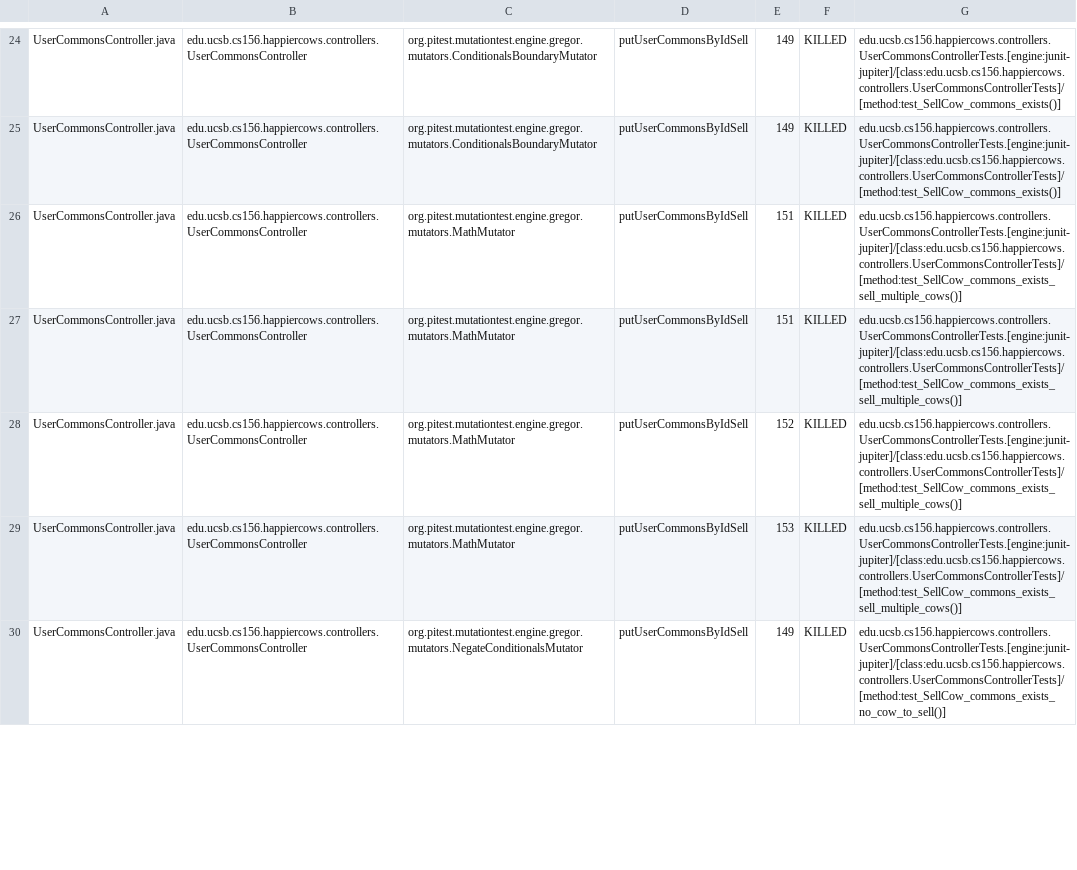
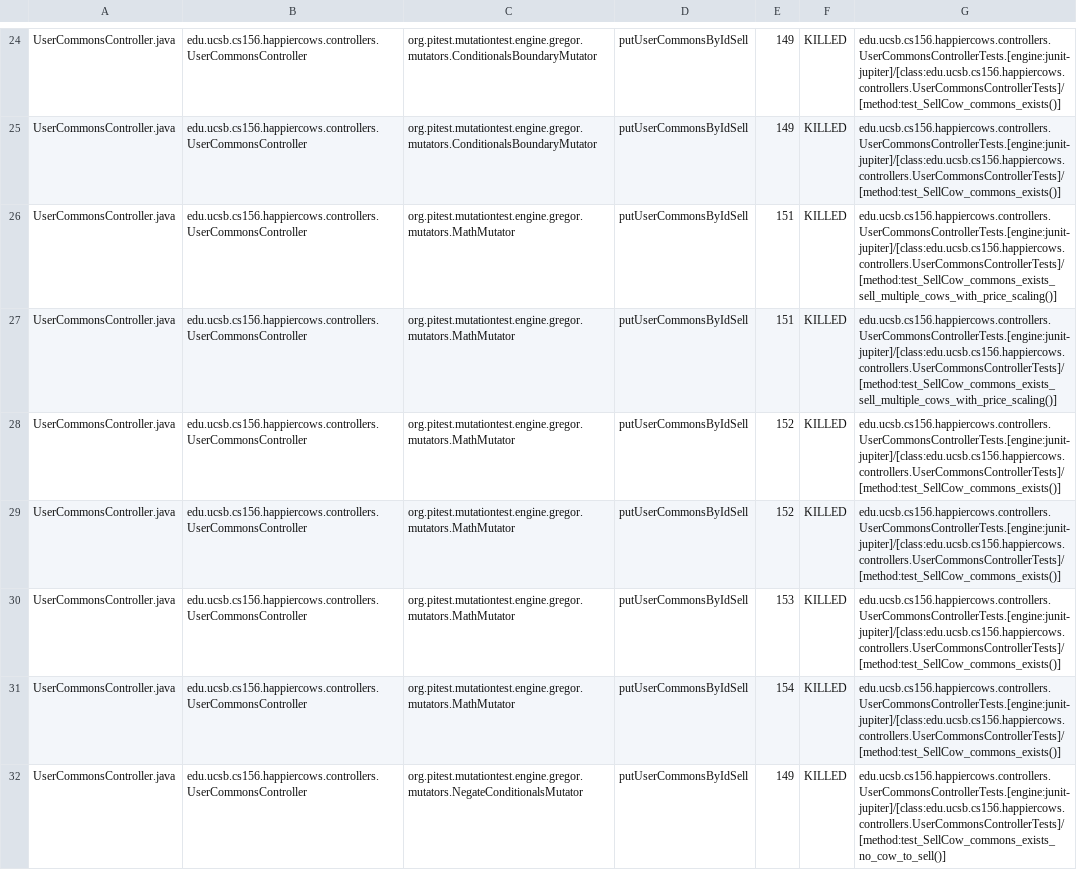
Before and after one commit to ucsb-cs156-s23/proj-happycows-s23-6pm-4, a CSV file: prs/72/pitest/mutations.csv, drawn as a sheet; only a part is shown, gaps mark what is left out; the diff covers the shown part only.

Commit message:
Deploying to gh-pages from @ ucsb-cs156-s23/proj-happycows-s23-6pm-4@65a77f213861b6a1706f1f395c72b0f4df376082 🚀

```diff
--- a/prs/72/pitest/mutations.csv
+++ b/prs/72/pitest/mutations.csv
@@ -25,6 +25,8 @@ UserCommonsController.java,edu.ucsb.cs156.happiercows.controllers.UserCommonsCon
 UserCommonsController.java,edu.ucsb.cs156.happiercows.controllers.UserCommonsController,org.pitest.mutationtest.engine.gregor.mutators.ConditionalsBoundaryMutator,putUserCommonsByIdSell,149,KILLED,edu.ucsb.cs156.happiercows.controllers.UserCommonsControllerTests.[engine:junit-jupiter]/[class:edu.ucsb.cs156.happiercows.controllers.UserCommonsControllerTests]/[method:test_SellCow_commons_exists()]
-UserCommonsController.java,edu.ucsb.cs156.happiercows.controllers.UserCommonsController,org.pitest.mutationtest.engine.gregor.mutators.MathMutator,putUserCommonsByIdSell,151,KILLED,edu.ucsb.cs156.happiercows.controllers.UserCommonsControllerTests.[engine:junit-jupiter]/[class:edu.ucsb.cs156.happiercows.controllers.UserCommonsControllerTests]/[method:test_SellCow_commons_exists_sell_multiple_cows()]
-UserCommonsController.java,edu.ucsb.cs156.happiercows.controllers.UserCommonsController,org.pitest.mutationtest.engine.gregor.mutators.MathMutator,putUserCommonsByIdSell,151,KILLED,edu.ucsb.cs156.happiercows.controllers.UserCommonsControllerTests.[engine:junit-jupiter]/[class:edu.ucsb.cs156.happiercows.controllers.UserCommonsControllerTests]/[method:test_SellCow_commons_exists_sell_multiple_cows()]
-UserCommonsController.java,edu.ucsb.cs156.happiercows.controllers.UserCommonsController,org.pitest.mutationtest.engine.gregor.mutators.MathMutator,putUserCommonsByIdSell,152,KILLED,edu.ucsb.cs156.happiercows.controllers.UserCommonsControllerTests.[engine:junit-jupiter]/[class:edu.ucsb.cs156.happiercows.controllers.UserCommonsControllerTests]/[method:test_SellCow_commons_exists_sell_multiple_cows()]
-UserCommonsController.java,edu.ucsb.cs156.happiercows.controllers.UserCommonsController,org.pitest.mutationtest.engine.gregor.mutators.MathMutator,putUserCommonsByIdSell,153,KILLED,edu.ucsb.cs156.happiercows.controllers.UserCommonsControllerTests.[engine:junit-jupiter]/[class:edu.ucsb.cs156.happiercows.controllers.UserCommonsControllerTests]/[method:test_SellCow_commons_exists_sell_multiple_cows()]
+UserCommonsController.java,edu.ucsb.cs156.happiercows.controllers.UserCommonsController,org.pitest.mutationtest.engine.gregor.mutators.MathMutator,putUserCommonsByIdSell,151,KILLED,edu.ucsb.cs156.happiercows.controllers.UserCommonsControllerTests.[engine:junit-jupiter]/[class:edu.ucsb.cs156.happiercows.controllers.UserCommonsControllerTests]/[method:test_SellCow_commons_exists_sell_multiple_cows_with_price_scaling()]
+UserCommonsController.java,edu.ucsb.cs156.happiercows.controllers.UserCommonsController,org.pitest.mutationtest.engine.gregor.mutators.MathMutator,putUserCommonsByIdSell,151,KILLED,edu.ucsb.cs156.happiercows.controllers.UserCommonsControllerTests.[engine:junit-jupiter]/[class:edu.ucsb.cs156.happiercows.controllers.UserCommonsControllerTests]/[method:test_SellCow_commons_exists_sell_multiple_cows_with_price_scaling()]
+UserCommonsController.java,edu.ucsb.cs156.happiercows.controllers.UserCommonsController,org.pitest.mutationtest.engine.gregor.mutators.MathMutator,putUserCommonsByIdSell,152,KILLED,edu.ucsb.cs156.happiercows.controllers.UserCommonsControllerTests.[engine:junit-jupiter]/[class:edu.ucsb.cs156.happiercows.controllers.UserCommonsControllerTests]/[method:test_SellCow_commons_exists()]
+UserCommonsController.java,edu.ucsb.cs156.happiercows.controllers.UserCommonsController,org.pitest.mutationtest.engine.gregor.mutators.MathMutator,putUserCommonsByIdSell,152,KILLED,edu.ucsb.cs156.happiercows.controllers.UserCommonsControllerTests.[engine:junit-jupiter]/[class:edu.ucsb.cs156.happiercows.controllers.UserCommonsControllerTests]/[method:test_SellCow_commons_exists()]
+UserCommonsController.java,edu.ucsb.cs156.happiercows.controllers.UserCommonsController,org.pitest.mutationtest.engine.gregor.mutators.MathMutator,putUserCommonsByIdSell,153,KILLED,edu.ucsb.cs156.happiercows.controllers.UserCommonsControllerTests.[engine:junit-jupiter]/[class:edu.ucsb.cs156.happiercows.controllers.UserCommonsControllerTests]/[method:test_SellCow_commons_exists()]
+UserCommonsController.java,edu.ucsb.cs156.happiercows.controllers.UserCommonsController,org.pitest.mutationtest.engine.gregor.mutators.MathMutator,putUserCommonsByIdSell,154,KILLED,edu.ucsb.cs156.happiercows.controllers.UserCommonsControllerTests.[engine:junit-jupiter]/[class:edu.ucsb.cs156.happiercows.controllers.UserCommonsControllerTests]/[method:test_SellCow_commons_exists()]
 UserCommonsController.java,edu.ucsb.cs156.happiercows.controllers.UserCommonsController,org.pitest.mutationtest.engine.gregor.mutators.NegateConditionalsMutator,putUserCommonsByIdSell,149,KILLED,edu.ucsb.cs156.happiercows.controllers.UserCommonsControllerTests.[engine:junit-jupiter]/[class:edu.ucsb.cs156.happiercows.controllers.UserCommonsControllerTests]/[method:test_SellCow_commons_exists_no_cow_to_sell()]
```
Also changed, not shown: 2 added rows and 53 edited cells elsewhere in this file, 24 other files.
